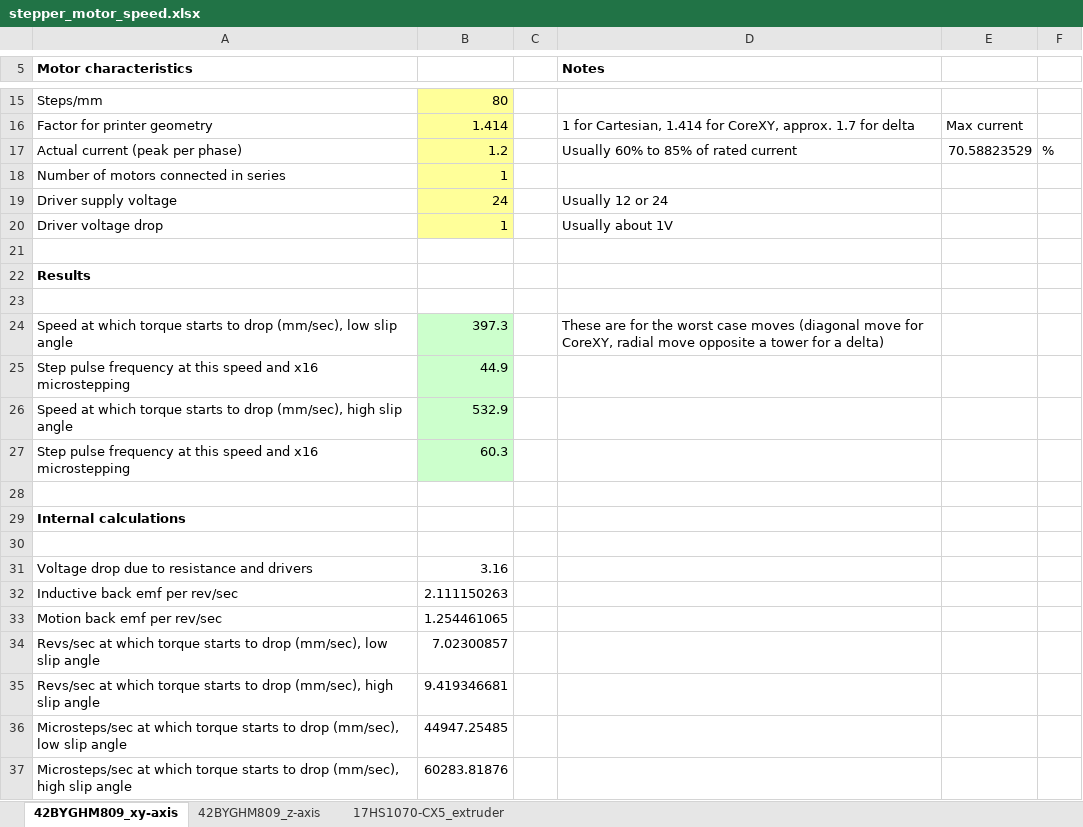
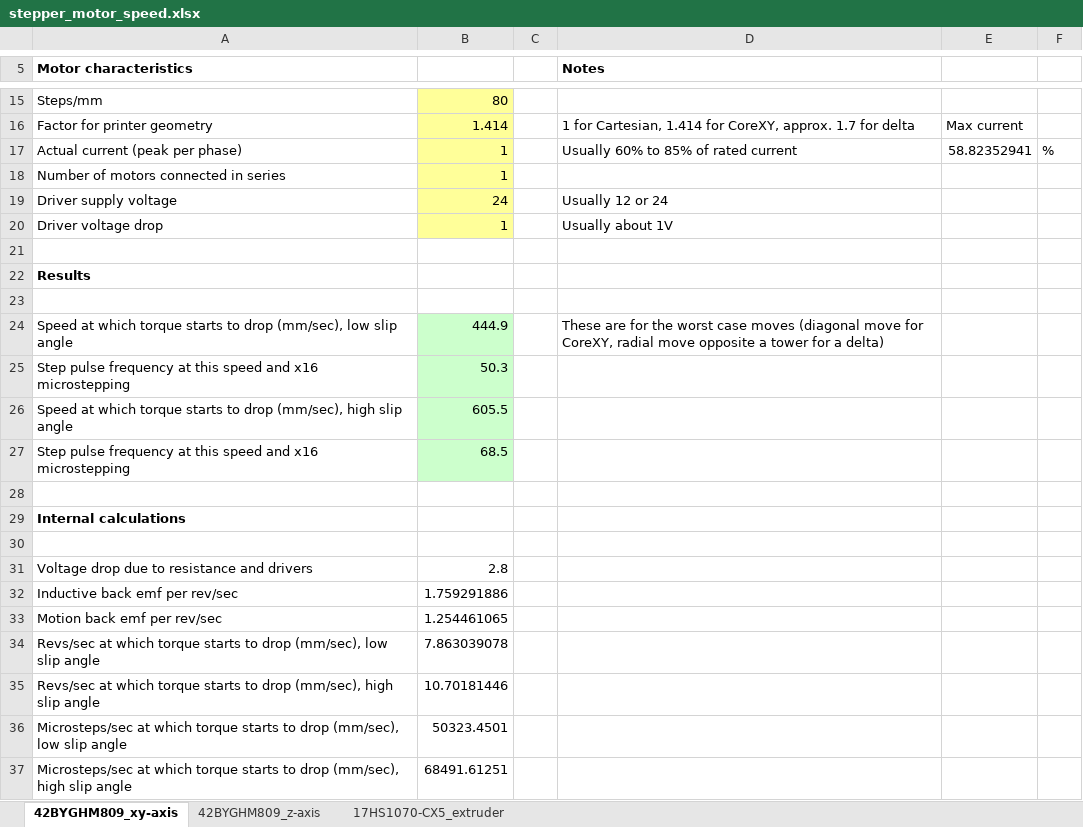
Before and after one commit to mwr666/protoDEV-coreXY, an Excel workbook: stepper_motor_speed.xlsx, sheet 42BYGHM809_xy-axis, drawn as a sheet; only a part is shown, gaps mark what is left out; values as stored, in another font and other column widths than the file's, no borders; the diff names each change by its address in the sheet, - before the commit and + after, or states it on an @@ line.

```diff
--- a/stepper_motor_speed.xlsx (sheet 42BYGHM809_xy-axis)
+++ b/stepper_motor_speed.xlsx (sheet 42BYGHM809_xy-axis)
-B17: 1.2
+B17: 1
-E17: 70.58823529
+E17: 58.82352941
-B24: 397.3
+B24: 444.9
-B25: 44.9
+B25: 50.3
-B26: 532.9
+B26: 605.5
-B27: 60.3
+B27: 68.5
-B31: 3.16
+B31: 2.8
-B32: 2.111150263
+B32: 1.759291886
-B34: 7.02300857
+B34: 7.863039078
-B35: 9.419346681
+B35: 10.70181446
-B36: 44947.25485
+B36: 50323.4501
-B37: 60283.81876
+B37: 68491.61251
```
Also changed, not shown: sheet 42BYGHM809_z-axis, 2 other files.
